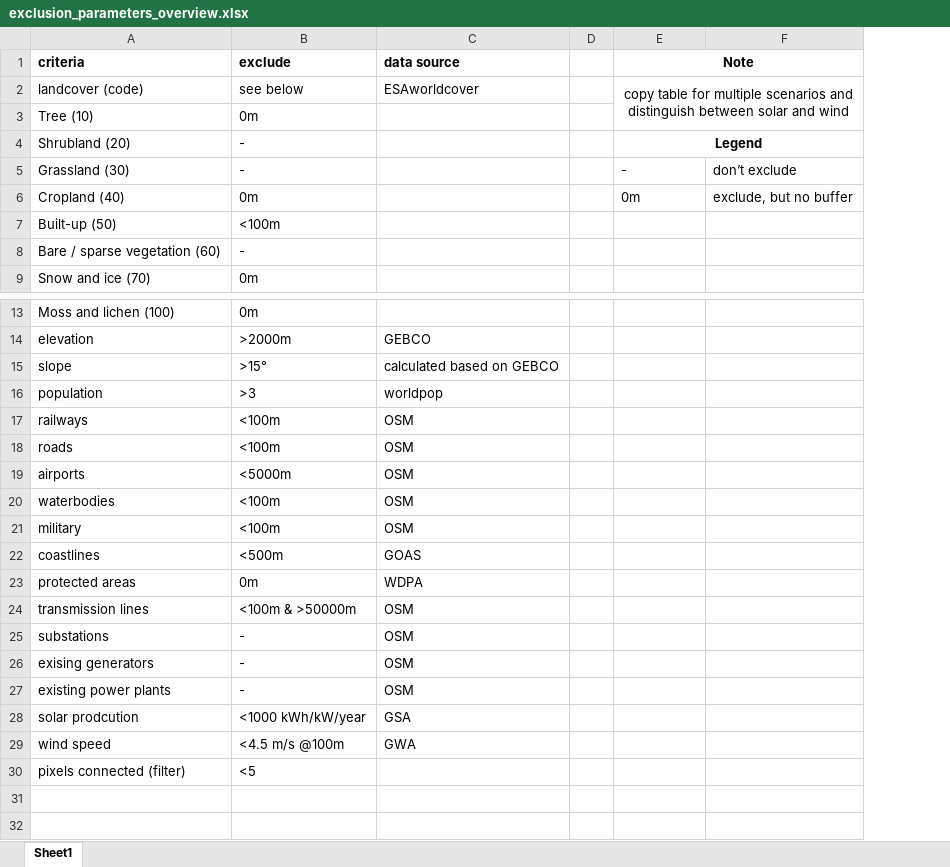
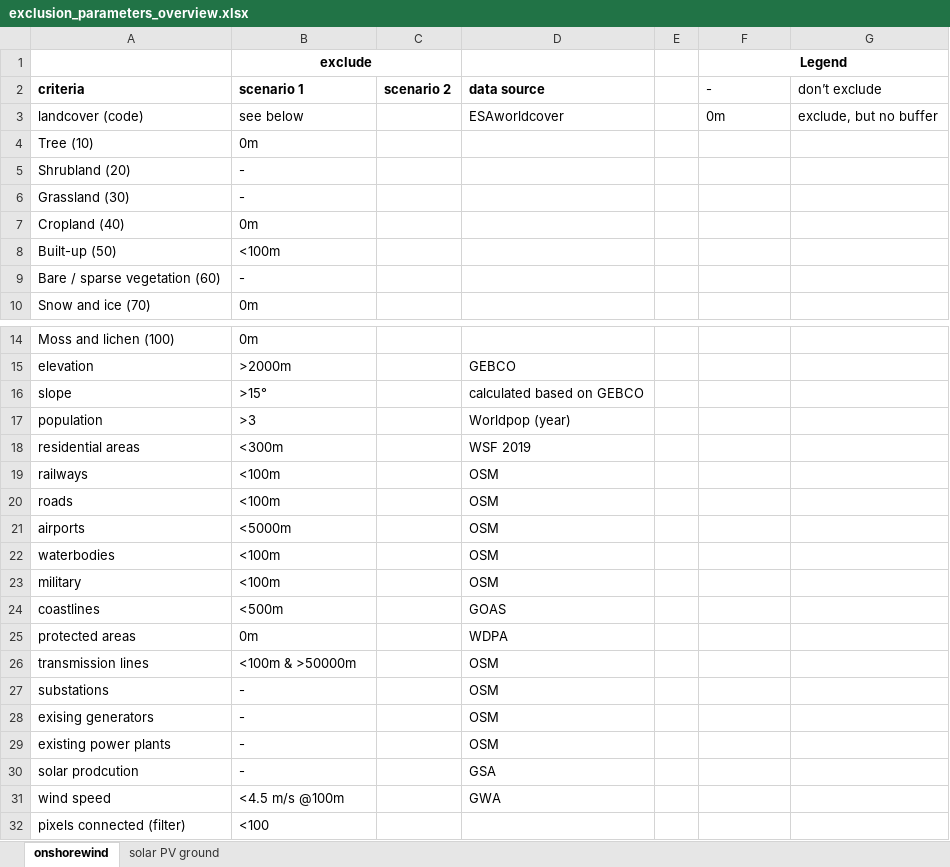
Before and after one commit to m-dandrea/LAVA, an Excel workbook: docs/_static/exclusion_parameters_overview.xlsx, sheet onshorewind, drawn as a sheet; only a part is shown, gaps mark what is left out; values as stored, in another font and other column widths than the file's, no borders; removed rows and columns are numbered as before the commit, all else as after; the diff names each change by its address in the sheet, - before the commit and + after, or states it on an @@ line.

Commit message:
separate tables for wind and solar

```diff
--- a/docs/_static/exclusion_parameters_overview.xlsx (sheet onshorewind)
+++ b/docs/_static/exclusion_parameters_overview.xlsx (sheet onshorewind)
-sheet tab: Sheet1
+sheet tab: onshorewind
+sheet tab: solar PV ground
+column C, row 2: scenario 2
+row 1:  | exclude |  |  |  | Legend
-B2: exclude
+B2: scenario 1
-F2: Note
+F2: -
-F2 bold: on
+F2 bold: off
-F2:F3 alignment: center
+F2:F3 alignment: left
-E1:F1 merged
-G2: (empty)
+G2: don’t exclude
-F3: copy table for multiple scenarios and distinguish between solar and wind
+F3: 0m
-E2:F3 merged
-G3: (empty)
+G3: exclude, but no buffer
-F5: Legend
+F5: (empty)
-E4:F4 merged
-F6: -
+F6: (empty)
-G6: don’t exclude
+G6: (empty)
-F7: 0m
+F7: (empty)
-G7: exclude, but no buffer
+G7: (empty)
-D17: worldpop
+D17: Worldpop (year)
+row 18: residential areas | <300m |  | WSF 2019
-B30: <1000 kWh/kW/year
+B30: -
-B32: <5
+B32: <100
```
